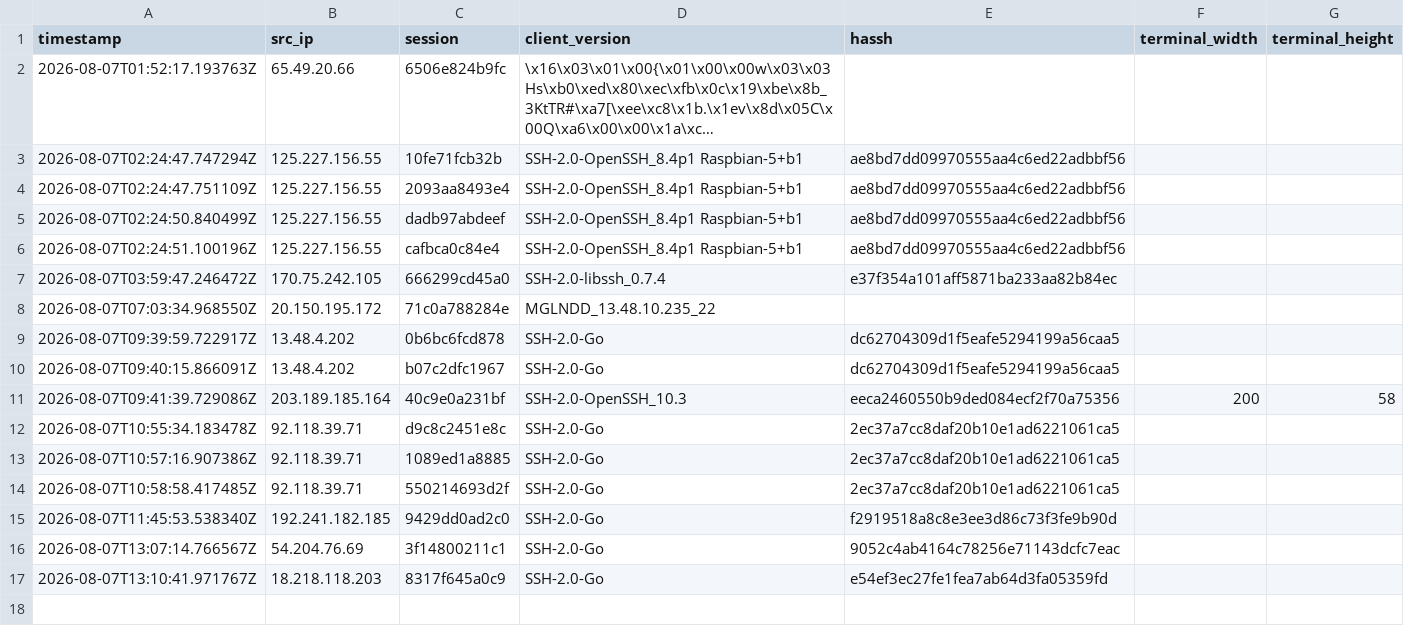
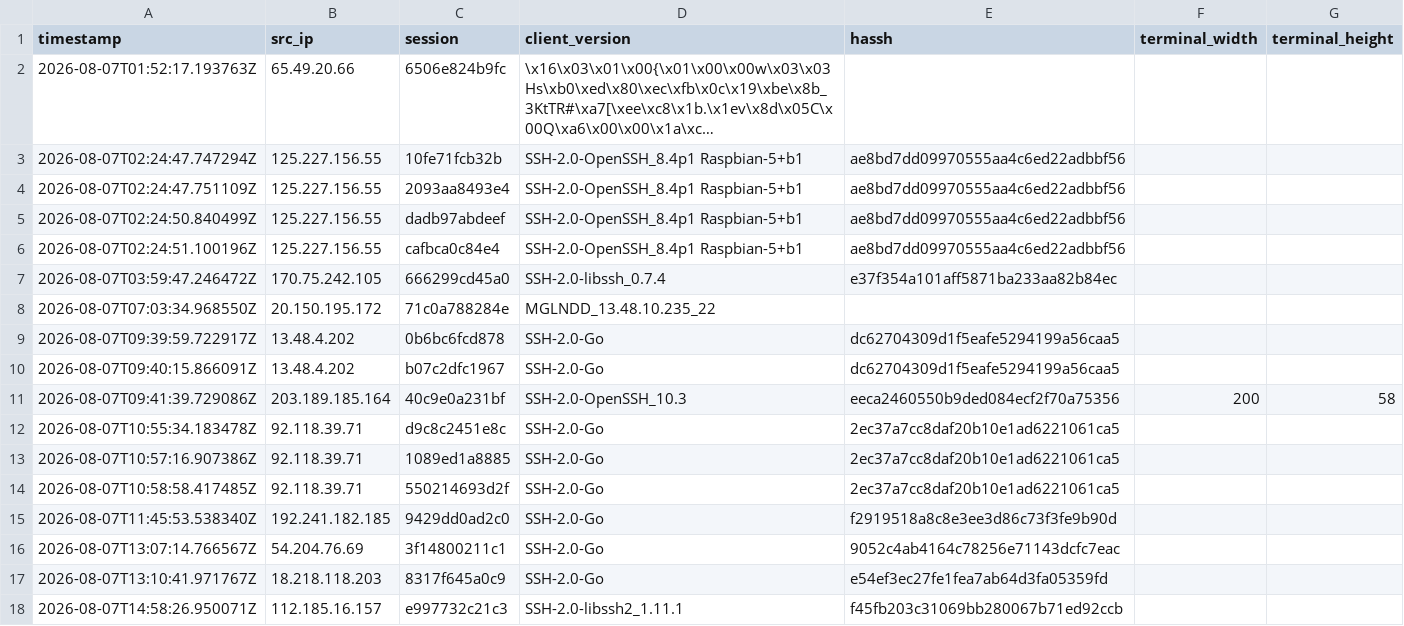
Before and after one commit to Prabhath-de/AWS_Honeypot, a CSV file: data/processed/client_fingerprint.csv, drawn as a sheet; long unchanged cells end in ….

```diff
--- a/data/processed/client_fingerprint.csv
+++ b/data/processed/client_fingerprint.csv
@@ -17 +17,2 @@ timestamp,src_ip,session,client_version,hassh,terminal_width,terminal_height
 2026-08-07T13:10:41.971767Z,18.218.118.203,8317f645a0c9,SSH-2.0-Go,e54ef3ec27fe1fea7ab64d3fa05359fd,,
+2026-08-07T14:58:26.950071Z,112.185.16.157,e997732c21c3,SSH-2.0-libssh2_1.11.1,f45fb203c31069bb280067b71ed92ccb,,
```
Also changed, not shown: data/processed/campaign_summary.csv, data/processed/commands.csv, 6 other files.
